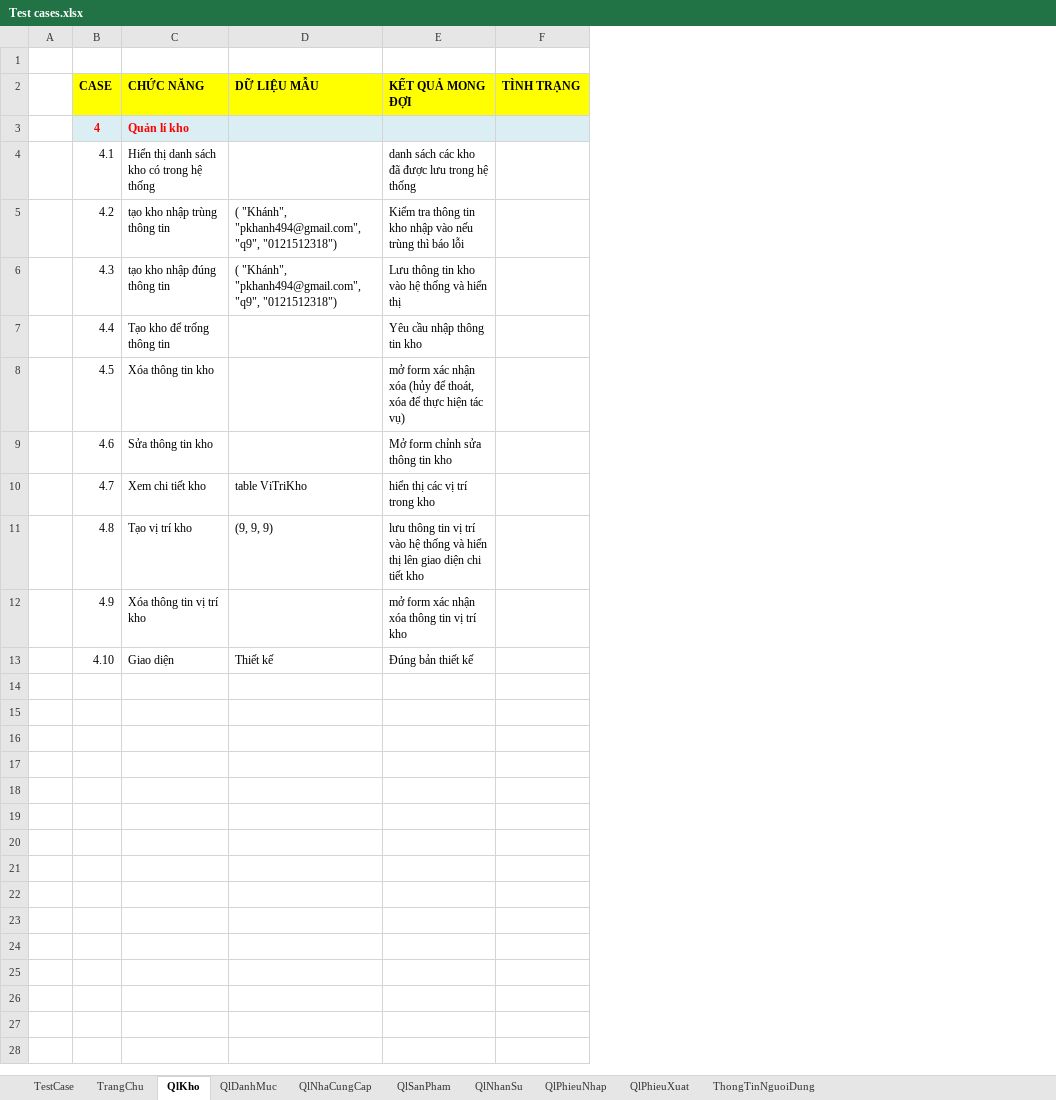
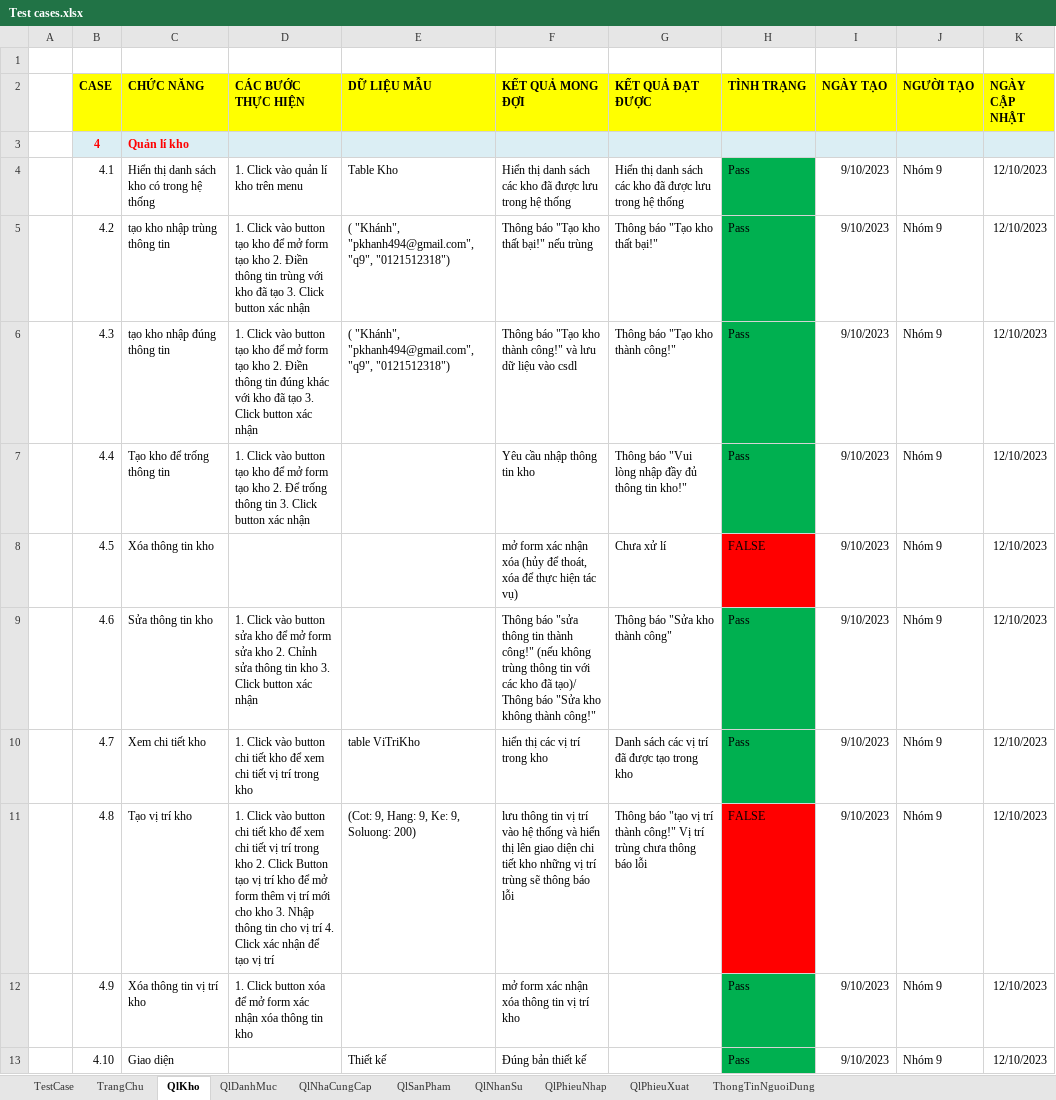
Before and after one commit to khanh1908/BaoCao_nhom9, an Excel workbook: Test cases.xlsx, sheet QlKho, drawn as a sheet; values as stored, in another font and other column widths than the file's, no borders; addresses are those after the commit; the diff names each change by its address in the sheet, - before the commit and + after, or states it on an @@ line.

```diff
--- a/Test cases.xlsx (sheet QlKho)
+++ b/Test cases.xlsx (sheet QlKho)
+column D (CÁC BƯỚC THỰC HIỆN), rows 4-12: 1. Click vào quản lí kho trên menu | 1. Click vào button tạo kho để mở form tạo kho 2. Điền thông tin trùng với kho đã tạo 3. Click button xác nhận | 1. Click vào button tạo kho để mở form tạo kho 2. Điền thông tin đúng khác với kho đã tạo 3. Click button xác nhận | 1. Click vào button tạo kho để mở form tạo kho 2. Để trống thông tin 3. Click button xác nhận |  | 1. Click vào button sửa kho để mở form sửa kho 2. Chỉnh sửa thông tin kho 3. Click button xác nhận | 1. Click vào button chi tiết kho để xem chi tiết vị trí trong kho | 1. Click vào button chi tiết kho để xem chi tiết vị trí trong kho 2. Click Button tạo vị trí kho để mở form thêm vị trí mới cho kho 3. Nhập thông tin cho vị trí 4. Click xác nhận để tạo vị trí | 1. Click button xóa để mở form xác nhận xóa thông tin kho
+column G (KẾT QUẢ ĐẠT ĐƯỢC), rows 4-11: Hiển thị danh sách các kho đã được lưu trong hệ thống | Thông báo "Tạo kho thất bại!" | Thông báo "Tạo kho thành công!" | Thông báo "Vui lòng nhập đầy đủ thông tin kho!" | Chưa xử lí | Thông báo "Sửa kho thành công" | Danh sách các vị trí đã được tạo trong kho | Thông báo "tạo vị trí thành công!" Vị trí trùng chưa thông báo lỗi
+column I (NGÀY TẠO), rows 4-13: all 9/10/2023
+column J (NGƯỜI TẠO), rows 4-13: all Nhóm 9
+column K (NGÀY CẬP NHẬT), rows 4-13: all 12/10/2023
-E4 (DỮ LIỆU MẪU): (empty)
+E4 (DỮ LIỆU MẪU): Table Kho
-F4 (KẾT QUẢ MONG ĐỢI): danh sách…
+F4 (KẾT QUẢ MONG ĐỢI): Hiển thị danh sách…
-H4:H7 (TÌNH TRẠNG): (empty)
+H4:H7 (TÌNH TRẠNG): Pass
-H4:H7 fill: none
+H4:H7 fill: #00B050
-F5 (KẾT QUẢ MONG ĐỢI): Kiểm tra thông tin kho nhập vào nếu trùng thì báo lỗi
+F5 (KẾT QUẢ MONG ĐỢI): Thông báo "Tạo kho thất bại!" nếu trùng
-F6 (KẾT QUẢ MONG ĐỢI): Lưu thông tin kho vào hệ thống và hiển thị
+F6 (KẾT QUẢ MONG ĐỢI): Thông báo "Tạo kho thành công!" và lưu dữ liệu vào csdl
-H8 (TÌNH TRẠNG): (empty)
+H8 (TÌNH TRẠNG): FALSE
-H8 fill: none
+H8 fill: #FF0000
-F9 (KẾT QUẢ MONG ĐỢI): Mở form chỉnh sửa thông tin kho
+F9 (KẾT QUẢ MONG ĐỢI): Thông báo "sửa thông tin thành công!" (nếu không trùng thông tin với các kho đã tạo)/ Thông báo "Sửa kho không thành công!"
-H9:H10 (TÌNH TRẠNG): (empty)
+H9:H10 (TÌNH TRẠNG): Pass
-H9:H10 fill: none
+H9:H10 fill: #00B050
-E11 (DỮ LIỆU MẪU): (9, 9, 9)
+E11 (DỮ LIỆU MẪU): (Cot: 9, Hang: 9, Ke: 9, Soluong: 200)
-F11 (KẾT QUẢ MONG ĐỢI): …tiết kho
+F11 (KẾT QUẢ MONG ĐỢI): …tiết kho những vị trí trùng sẽ thông báo lỗi
-H11 (TÌNH TRẠNG): (empty)
+H11 (TÌNH TRẠNG): FALSE
-H11 fill: none
+H11 fill: #FF0000
-H12:H13 (TÌNH TRẠNG): (empty)
+H12:H13 (TÌNH TRẠNG): Pass
-H12:H13 fill: none
+H12:H13 fill: #00B050
```
Also changed, not shown: sheet TrangChu, sheet QlNhaCungCap, sheet QlSanPham, sheet ThongTinNguoiDung, sheet QlNhanSu, sheet QlPhieuXuat, 2 more sheets.
